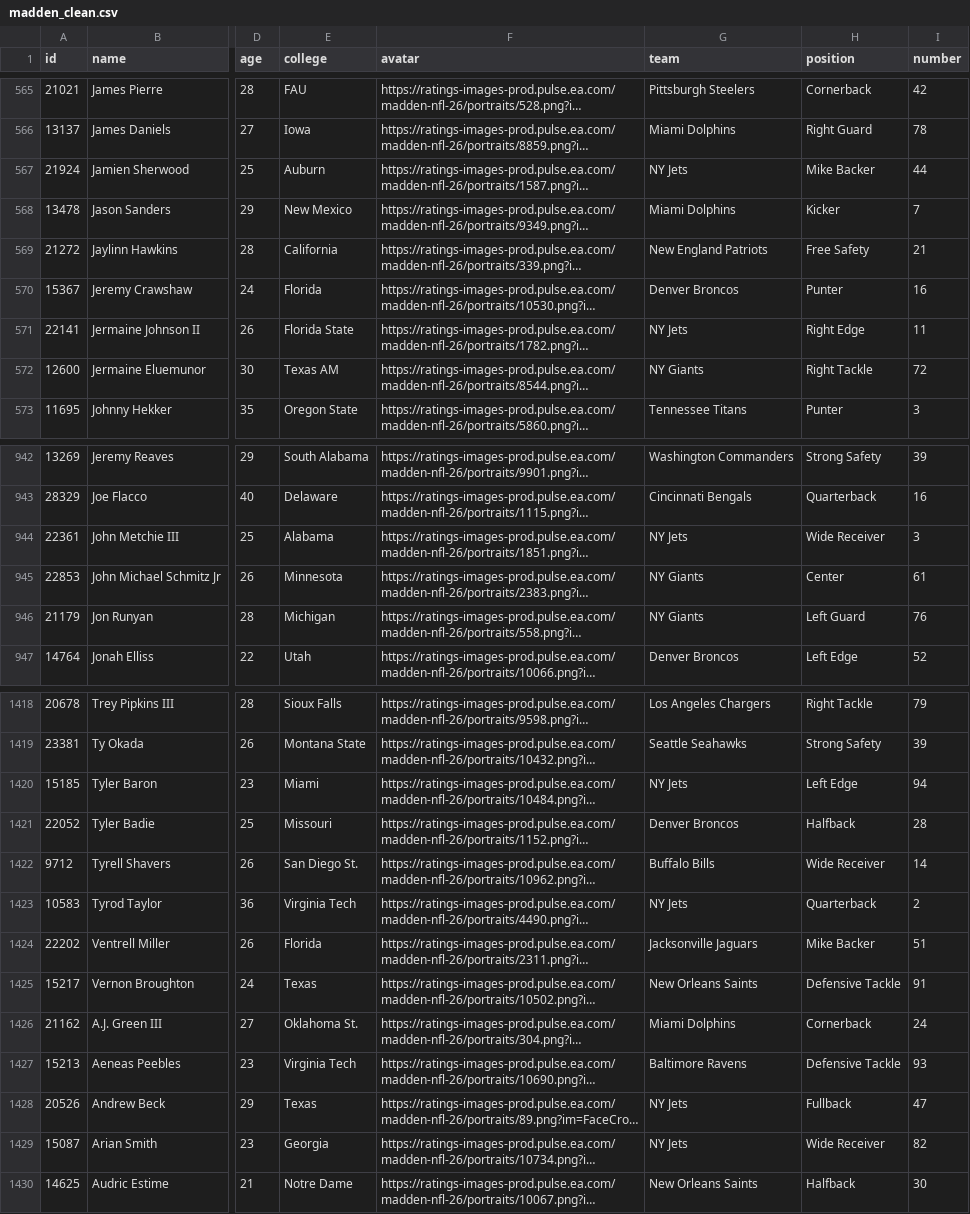
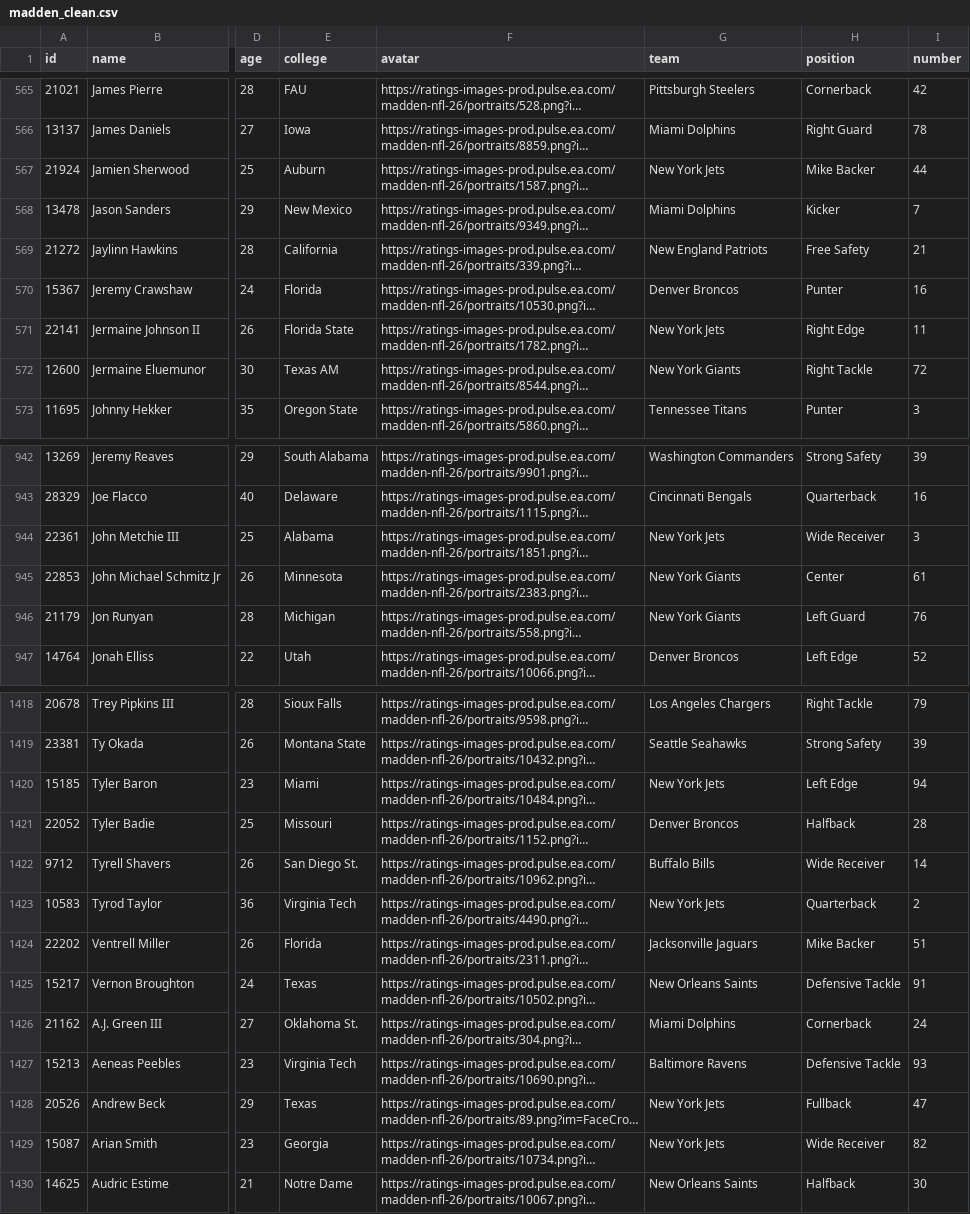
Before and after one commit to thompgt/madden-analysis, a CSV file: data/processed/madden_clean.csv, drawn as a sheet; only a part is shown, gaps mark what is left out; long unchanged cells end in …; the diff covers the shown part only; the diff names each change by its address in the sheet, - before the commit and + after, or states it on an @@ line.

```diff
--- a/data/processed/madden_clean.csv
+++ b/data/processed/madden_clean.csv
-G567 (team): NY Jets
+G567 (team): New York Jets
-G571 (team): NY Jets
+G571 (team): New York Jets
-G572 (team): NY Giants
+G572 (team): New York Giants
-G944 (team): NY Jets
+G944 (team): New York Jets
-G945:G946 (team): NY Giants
+G945:G946 (team): New York Giants
-G1420 (team): NY Jets
+G1420 (team): New York Jets
-G1423 (team): NY Jets
+G1423 (team): New York Jets
-G1428:G1429 (team): NY Jets
+G1428:G1429 (team): New York Jets
```
Also changed, not shown: 122 edited cells elsewhere in this file, 5 other files.
